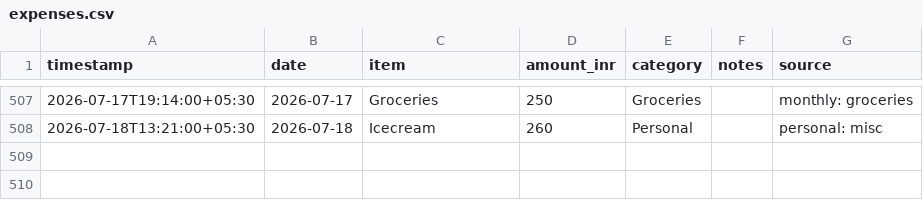
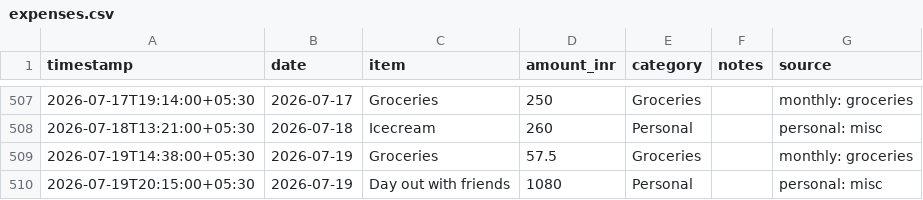
Before and after one commit to Sukrittt/envelope, a CSV file: data/expenses.csv, drawn as a sheet; only a part is shown, gaps mark what is left out; the diff names each change by its address in the sheet, - before the commit and + after, or states it on an @@ line.

Commit message:
Log expenses: groceries and day out with friends

```diff
--- a/data/expenses.csv
+++ b/data/expenses.csv
+row 509: 2026-07-19T14:38:00+05:30 | 2026-07-19 | Groceries | 57.5 | Groceries |  | monthly: groceries
+row 510: 2026-07-19T20:15:00+05:30 | 2026-07-19 | Day out with friends | 1080 | Personal |  | personal: misc
```
Also changed, not shown: productivity/expenses.csv, public/productivity/expenses.csv, 1 other file.
